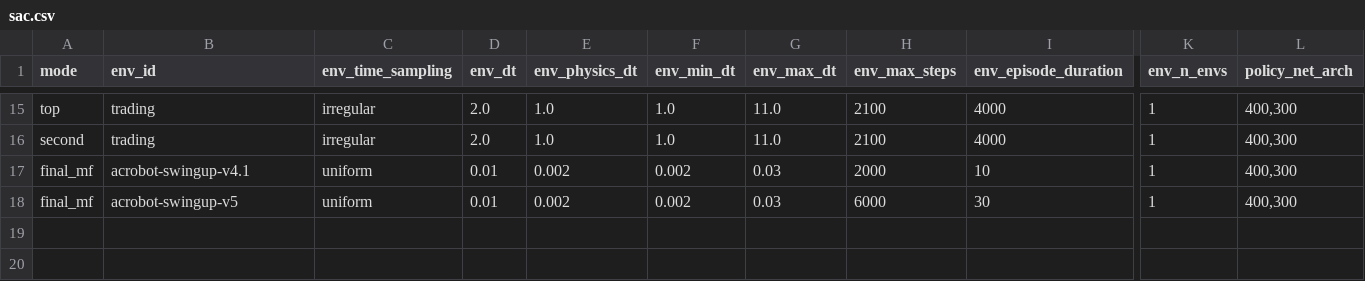
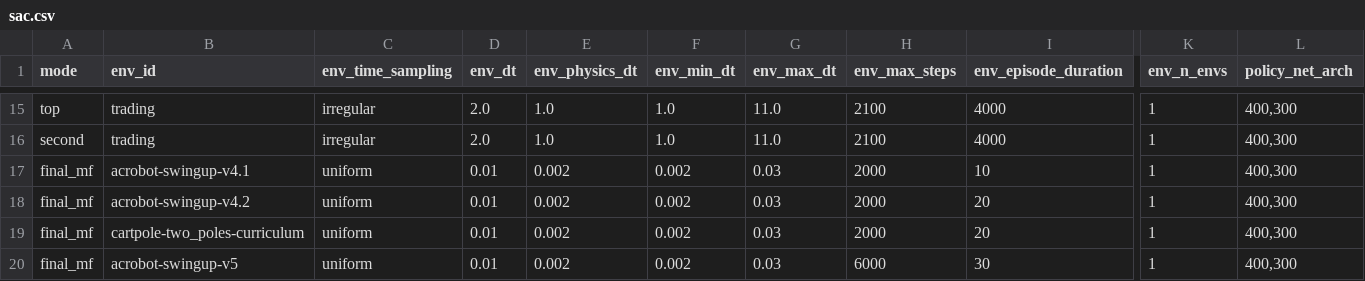
Before and after one commit to sebale16/ct-rl, a CSV file: benchmarks/hyperparams/sac.csv, drawn as a sheet; only a part is shown, gaps mark what is left out; rows hold the shown columns only; the diff names each change by its address in the sheet, - before the commit and + after, or states it on an @@ line.

```diff
--- a/benchmarks/hyperparams/sac.csv
+++ b/benchmarks/hyperparams/sac.csv
+row 18: final_mf | acrobot-swingup-v4.2 | uniform | 0.01 | 0.002 | 0.002 | 0.03 | 2000 | 20 | 1 | 400,300
+row 19: final_mf | cartpole-two_poles-curriculum | uniform | 0.01 | 0.002 | 0.002 | 0.03 | 2000 | 20 | 1 | 400,300
```
Also changed, not shown: benchmarks/hyperparams/ppo.csv, 13 other files.
